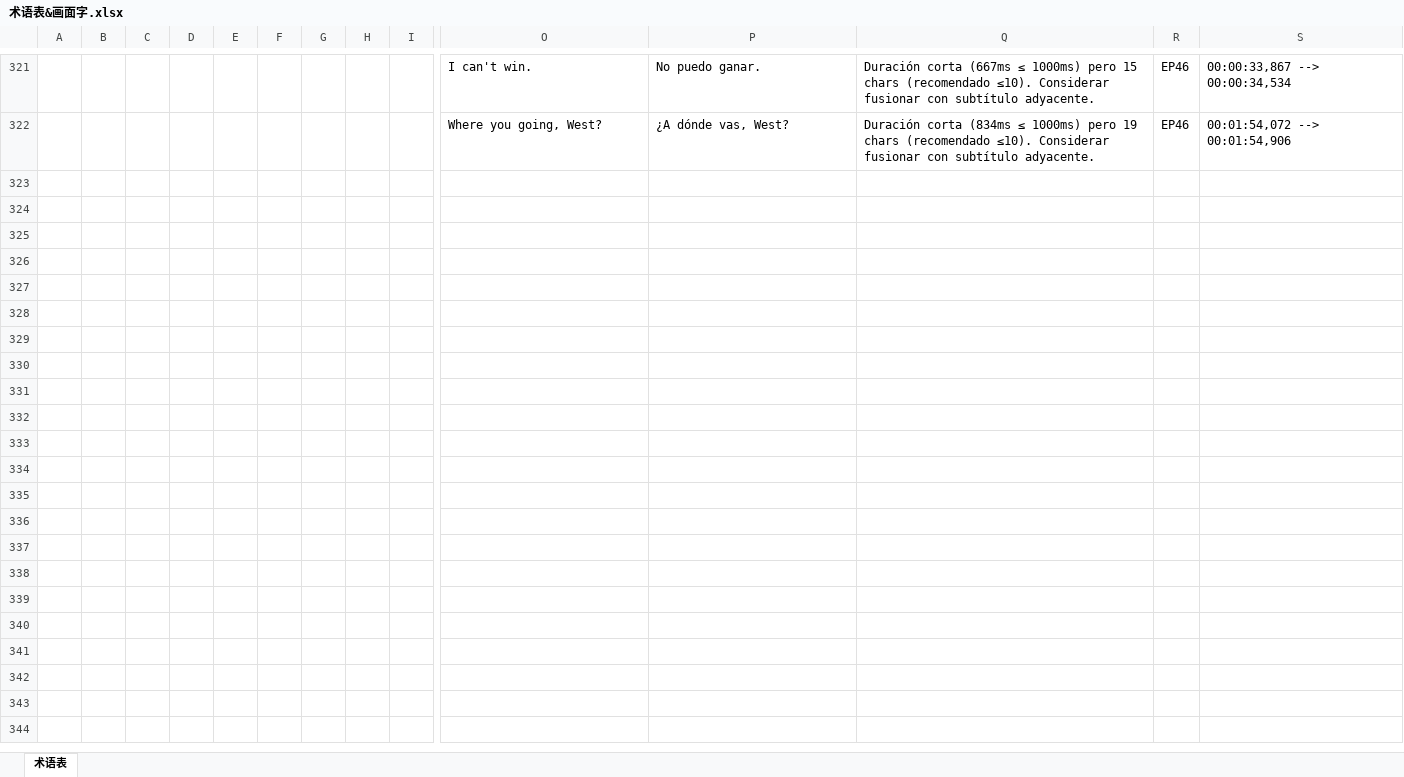
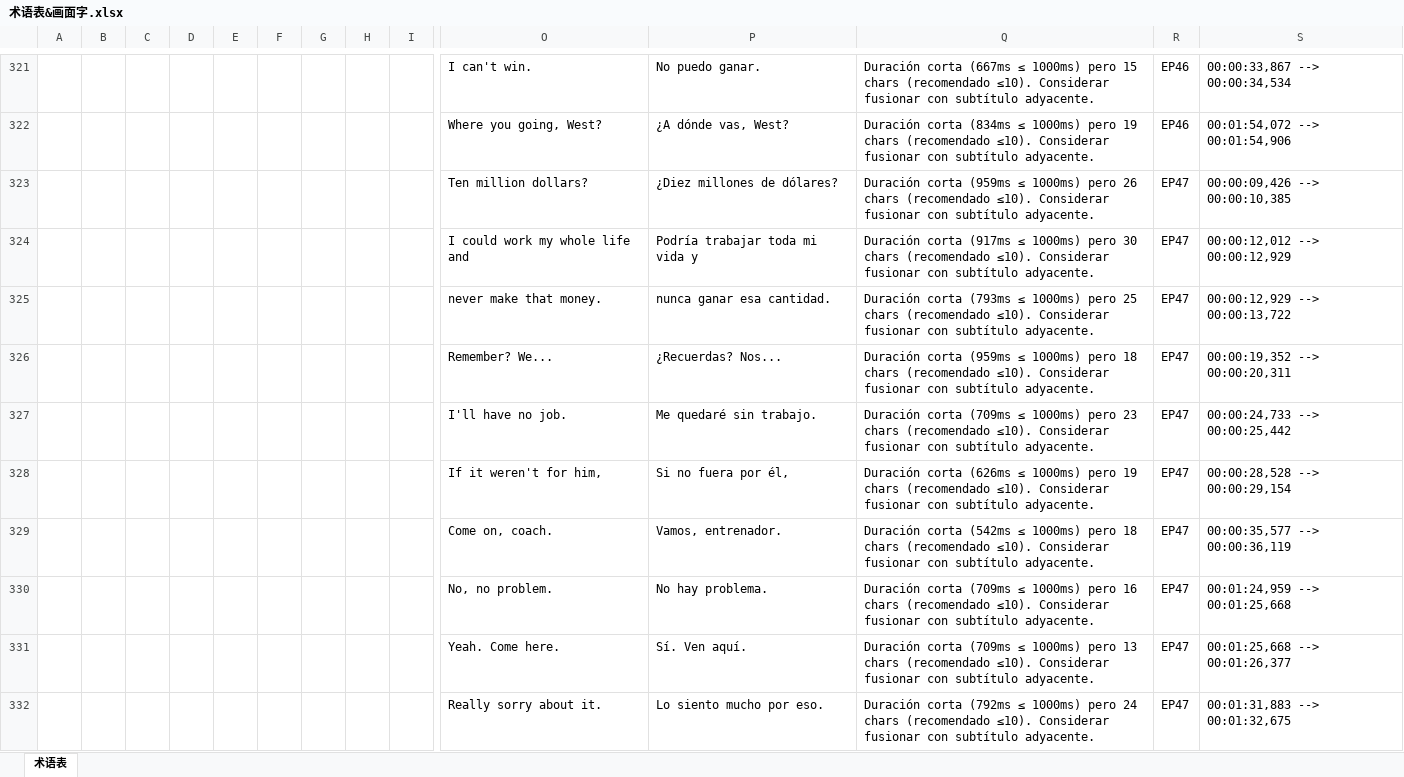
Before and after one commit to Alvaropar/llm-translation-tool, an Excel workbook: 术语表&画面字.xlsx, sheet 术语表, drawn as a sheet; only a part is shown, gaps mark what is left out; values as stored, in another font and other column widths than the file's, no borders; rows hold the shown columns only; the diff covers the shown part only; the diff names each change by its address in the sheet, - before the commit and + after, or states it on an @@ line.

```diff
--- a/术语表&画面字.xlsx (sheet 术语表)
+++ b/术语表&画面字.xlsx (sheet 术语表)
+row 323:  |  |  |  |  |  |  |  |  | Ten million dollars? | ¿Diez millones de dólares? | Duración corta (959ms ≤ 1000ms) pero 26 chars (recomendado ≤10). Considerar fusionar con subtítulo adyacente. | EP47 | 00:00:09,426 --> 00:00:10,385
+row 324:  |  |  |  |  |  |  |  |  | I could work my whole life and | Podría trabajar toda mi vida y | Duración corta (917ms ≤ 1000ms) pero 30 chars (recomendado ≤10). Considerar fusionar con subtítulo adyacente. | EP47 | 00:00:12,012 --> 00:00:12,929
+row 325:  |  |  |  |  |  |  |  |  | never make that money. | nunca ganar esa cantidad. | Duración corta (793ms ≤ 1000ms) pero 25 chars (recomendado ≤10). Considerar fusionar con subtítulo adyacente. | EP47 | 00:00:12,929 --> 00:00:13,722
+row 326:  |  |  |  |  |  |  |  |  | Remember? We... | ¿Recuerdas? Nos... | Duración corta (959ms ≤ 1000ms) pero 18 chars (recomendado ≤10). Considerar fusionar con subtítulo adyacente. | EP47 | 00:00:19,352 --> 00:00:20,311
+row 327:  |  |  |  |  |  |  |  |  | I'll have no job. | Me quedaré sin trabajo. | Duración corta (709ms ≤ 1000ms) pero 23 chars (recomendado ≤10). Considerar fusionar con subtítulo adyacente. | EP47 | 00:00:24,733 --> 00:00:25,442
+row 328:  |  |  |  |  |  |  |  |  | If it weren't for him, | Si no fuera por él, | Duración corta (626ms ≤ 1000ms) pero 19 chars (recomendado ≤10). Considerar fusionar con subtítulo adyacente. | EP47 | 00:00:28,528 --> 00:00:29,154
+row 329:  |  |  |  |  |  |  |  |  | Come on, coach. | Vamos, entrenador. | Duración corta (542ms ≤ 1000ms) pero 18 chars (recomendado ≤10). Considerar fusionar con subtítulo adyacente. | EP47 | 00:00:35,577 --> 00:00:36,119
+row 330:  |  |  |  |  |  |  |  |  | No, no problem. | No hay problema. | Duración corta (709ms ≤ 1000ms) pero 16 chars (recomendado ≤10). Considerar fusionar con subtítulo adyacente. | EP47 | 00:01:24,959 --> 00:01:25,668
+row 331:  |  |  |  |  |  |  |  |  | Yeah. Come here. | Sí. Ven aquí. | Duración corta (709ms ≤ 1000ms) pero 13 chars (recomendado ≤10). Considerar fusionar con subtítulo adyacente. | EP47 | 00:01:25,668 --> 00:01:26,377
+row 332:  |  |  |  |  |  |  |  |  | Really sorry about it. | Lo siento mucho por eso. | Duración corta (792ms ≤ 1000ms) pero 24 chars (recomendado ≤10). Considerar fusionar con subtítulo adyacente. | EP47 | 00:01:31,883 --> 00:01:32,675
```
Also changed, not shown: 68 added rows and 105 edited cells elsewhere in this sheet, 8 other files.
